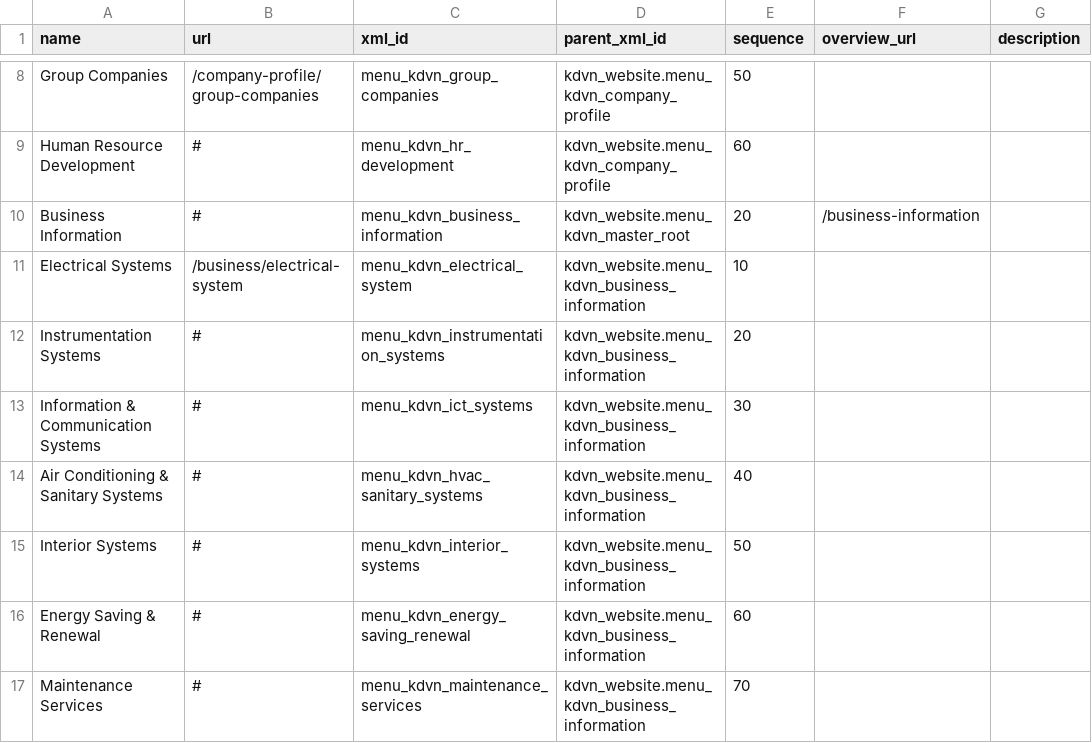
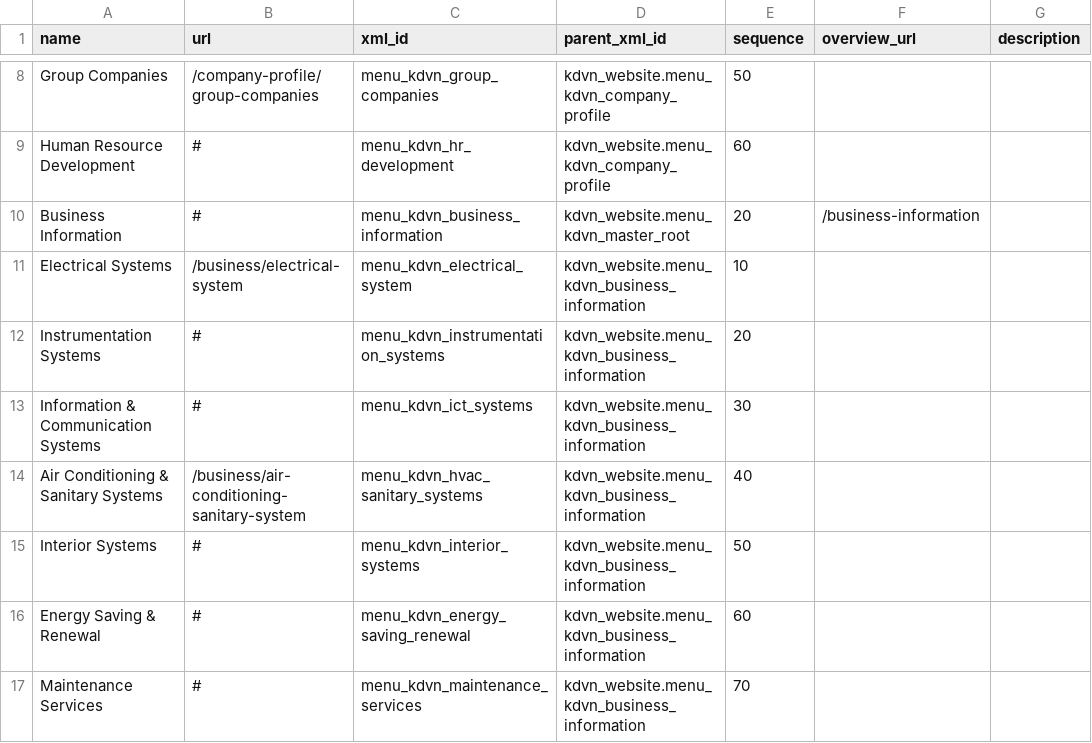
Before and after one commit to thanhacun/odoo19, a CSV file: design/kdvn_website/menus/menus.csv, drawn as a sheet; only a part is shown, gaps mark what is left out.

```diff
--- a/design/kdvn_website/menus/menus.csv
+++ b/design/kdvn_website/menus/menus.csv
@@ -13,3 +13,3 @@ Instrumentation Systems,#,menu_kdvn_instrumentation_systems,kdvn_website.menu_kd
 Information & Communication Systems,#,menu_kdvn_ict_systems,kdvn_website.menu_kdvn_business_information,30,,
-Air Conditioning & Sanitary Systems,#,menu_kdvn_hvac_sanitary_systems,kdvn_website.menu_kdvn_business_information,40,,
+Air Conditioning & Sanitary Systems,/business/air-conditioning-sanitary-system,menu_kdvn_hvac_sanitary_systems,kdvn_website.menu_kdvn_business_information,40,,
 Interior Systems,#,menu_kdvn_interior_systems,kdvn_website.menu_kdvn_business_information,50,,
```
Also changed, not shown: addons/kdvn_website/security/ir.model.access.csv, 34 other files.
